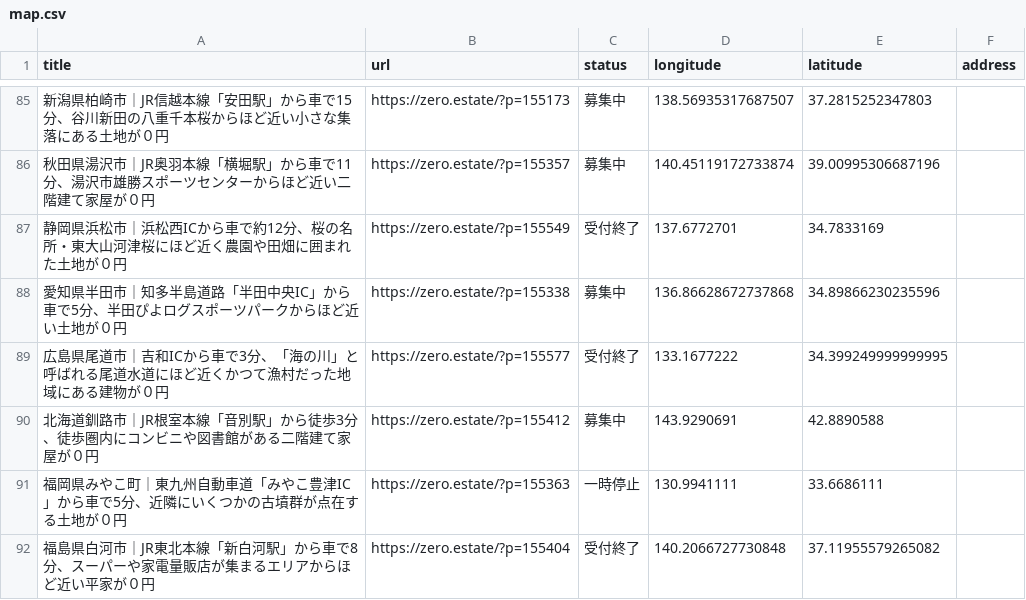
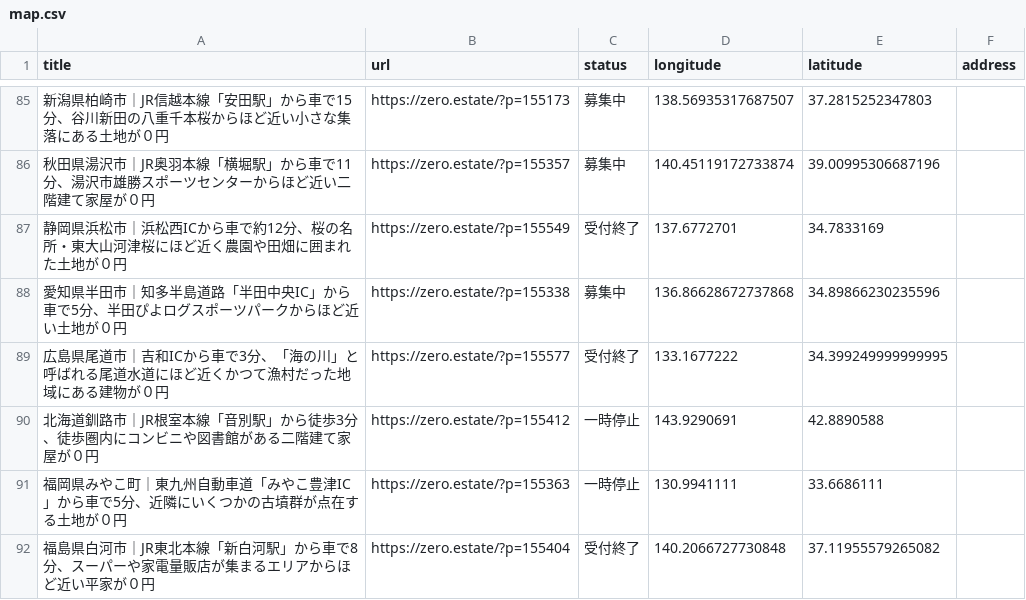
Before and after one commit to 5ym/zero-owner, a CSV file: map.csv, drawn as a sheet; only a part is shown, gaps mark what is left out.

```diff
--- a/map.csv
+++ b/map.csv
@@ -89,3 +89,3 @@ title,url,status,longitude,latitude,address
 "広島県尾道市｜吉和ICから車で3分、「海の川」と呼ばれる尾道水道にほど近くかつて漁村だった地域にある建物が０円",https://zero.estate/?p=155577,受付終了,133.1677222,34.399249999999995,
-"北海道釧路市｜JR根室本線「音別駅」から徒歩3分、徒歩圏内にコンビニや図書館がある二階建て家屋が０円",https://zero.estate/?p=155412,募集中,143.9290691,42.8890588,
+"北海道釧路市｜JR根室本線「音別駅」から徒歩3分、徒歩圏内にコンビニや図書館がある二階建て家屋が０円",https://zero.estate/?p=155412,一時停止,143.9290691,42.8890588,
 "福岡県みやこ町｜東九州自動車道「みやこ豊津IC」から車で5分、近隣にいくつかの古墳群が点在する土地が０円",https://zero.estate/?p=155363,一時停止,130.9941111,33.6686111,
```
